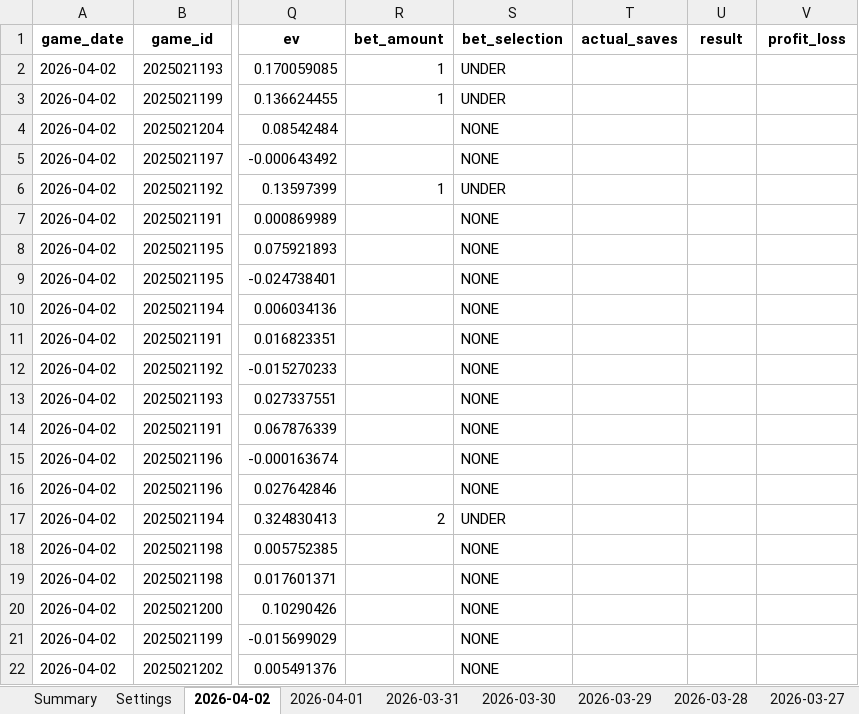
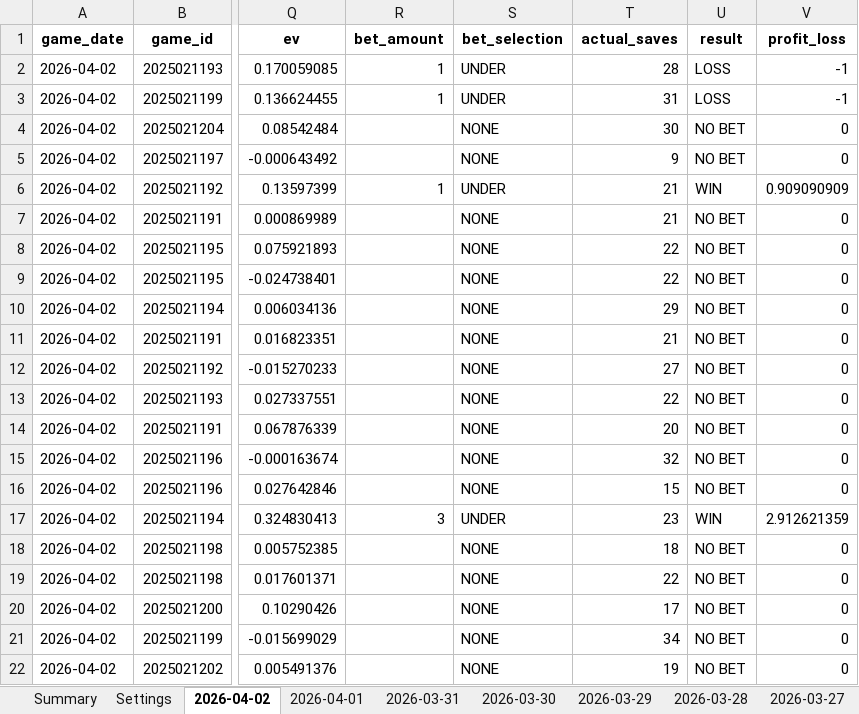
Before and after one commit to jjakemoss/saves-model-v3, an Excel workbook: betting_tracker.xlsx, sheet 2026-04-02, drawn as a sheet; only a part is shown, gaps mark what is left out; values as stored, in another font and other column widths than the file's, no borders; the diff covers the shown part only; the diff names each change by its address in the sheet, - before the commit and + after, or states it on an @@ line.

Commit message:
Update betting_tracker.xlsx

```diff
--- a/betting_tracker.xlsx (sheet 2026-04-02)
+++ b/betting_tracker.xlsx (sheet 2026-04-02)
-T2 (actual_saves): (empty)
+T2 (actual_saves): 28
-U2:U3 (result): (empty)
+U2:U3 (result): LOSS
-V2:V3 (profit_loss): (empty)
+V2:V3 (profit_loss): -1
-T3 (actual_saves): (empty)
+T3 (actual_saves): 31
-T4 (actual_saves): (empty)
+T4 (actual_saves): 30
-U4:U5 (result): (empty)
+U4:U5 (result): NO BET
-V4:V5 (profit_loss): (empty)
+V4:V5 (profit_loss): 0
-T5 (actual_saves): (empty)
+T5 (actual_saves): 9
-T6:T7 (actual_saves): (empty)
+T6:T7 (actual_saves): 21
-U6 (result): (empty)
+U6 (result): WIN
-V6 (profit_loss): (empty)
+V6 (profit_loss): 0.909090909
-U7:U16 (result): (empty)
+U7:U16 (result): NO BET
-V7:V16 (profit_loss): (empty)
+V7:V16 (profit_loss): 0
-T8:T9 (actual_saves): (empty)
+T8:T9 (actual_saves): 22
-T10 (actual_saves): (empty)
+T10 (actual_saves): 29
-T11 (actual_saves): (empty)
+T11 (actual_saves): 21
-T12 (actual_saves): (empty)
+T12 (actual_saves): 27
-T13 (actual_saves): (empty)
+T13 (actual_saves): 22
-T14 (actual_saves): (empty)
+T14 (actual_saves): 20
-T15 (actual_saves): (empty)
+T15 (actual_saves): 32
-T16 (actual_saves): (empty)
+T16 (actual_saves): 15
-R17 (bet_amount): 2
+R17 (bet_amount): 3
-T17 (actual_saves): (empty)
+T17 (actual_saves): 23
-U17 (result): (empty)
+U17 (result): WIN
-V17 (profit_loss): (empty)
+V17 (profit_loss): 2.912621359
-T18 (actual_saves): (empty)
+T18 (actual_saves): 18
-U18:U22 (result): (empty)
+U18:U22 (result): NO BET
-V18:V22 (profit_loss): (empty)
+V18:V22 (profit_loss): 0
-T19 (actual_saves): (empty)
+T19 (actual_saves): 22
-T20 (actual_saves): (empty)
+T20 (actual_saves): 17
-T21 (actual_saves): (empty)
+T21 (actual_saves): 34
-T22 (actual_saves): (empty)
+T22 (actual_saves): 19
```
Also changed, not shown: 47 edited cells elsewhere in this sheet, sheet Summary.
